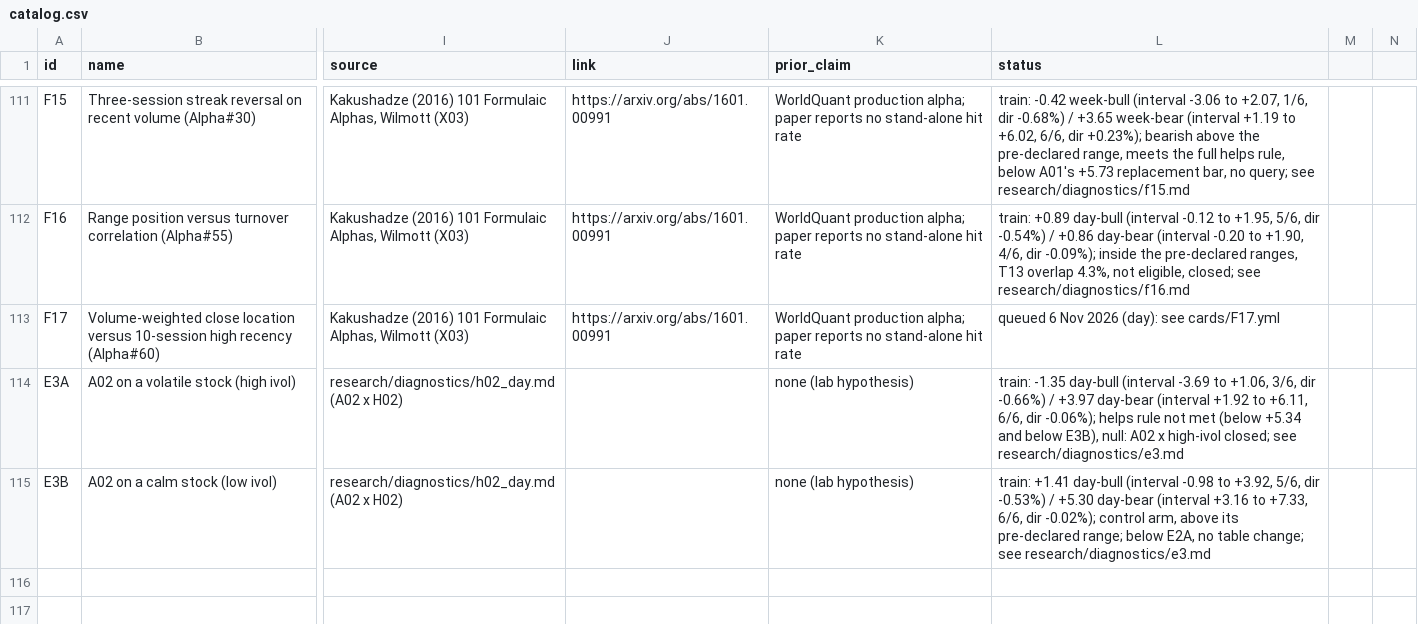
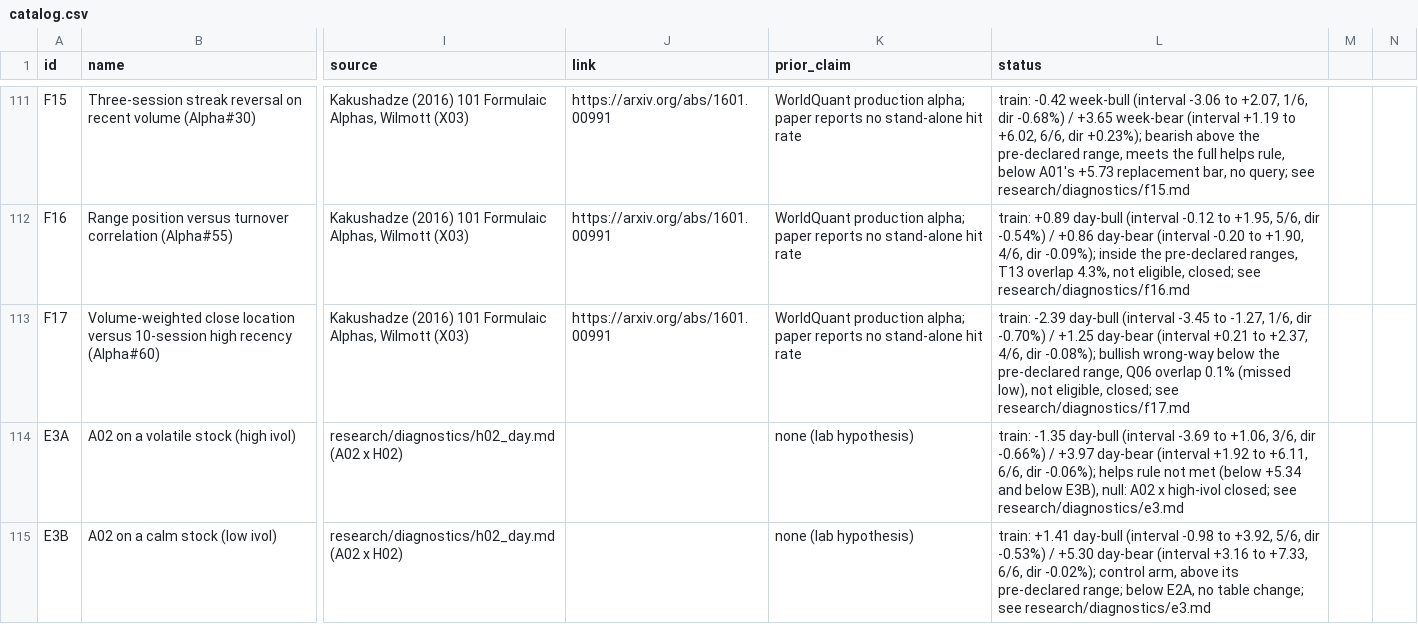
Before and after one commit to Achintya1311/stockstalker-lab, a CSV file: cards/catalog.csv, drawn as a sheet; only a part is shown, gaps mark what is left out; the diff names each change by its address in the sheet, - before the commit and + after, or states it on an @@ line.

```diff
--- a/cards/catalog.csv
+++ b/cards/catalog.csv
-L113 (status): queued 6 Nov 2026 (day): see cards/F17.yml
+L113 (status): train: -2.39 day-bull (interval -3.45 to -1.27, 1/6, dir -0.70%) / +1.25 day-bear (interval +0.21 to +2.37, 4/6, dir -0.08%); bullish wrong-way below the pre-declared range, Q06 overlap 0.1% (missed low), not eligible, closed; see research/diagnostics/f17.md
```
Also changed, not shown: 3 other files.
